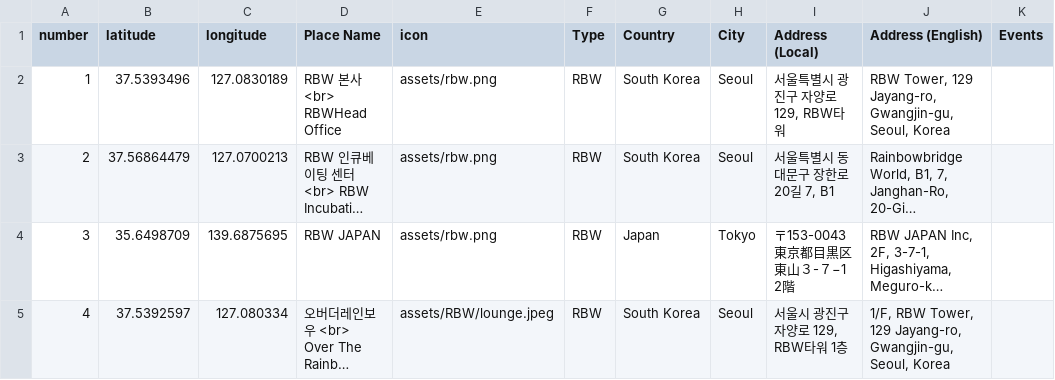
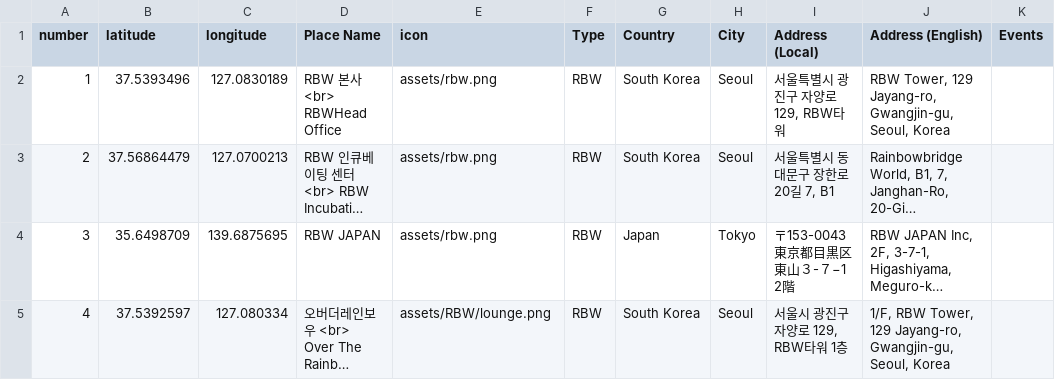
Before and after one commit to jusphonia1224/GEOG575Project, a CSV file: assets/csv/rbw.csv, drawn as a sheet; only a part is shown; long unchanged cells end in …; the diff names each change by its address in the sheet, - before the commit and + after, or states it on an @@ line.

```diff
--- a/assets/csv/rbw.csv
+++ b/assets/csv/rbw.csv
-E5 (icon): assets/RBW/lounge.jpeg
+E5 (icon): assets/RBW/lounge.png
```
Also changed, not shown: 4 other files.
